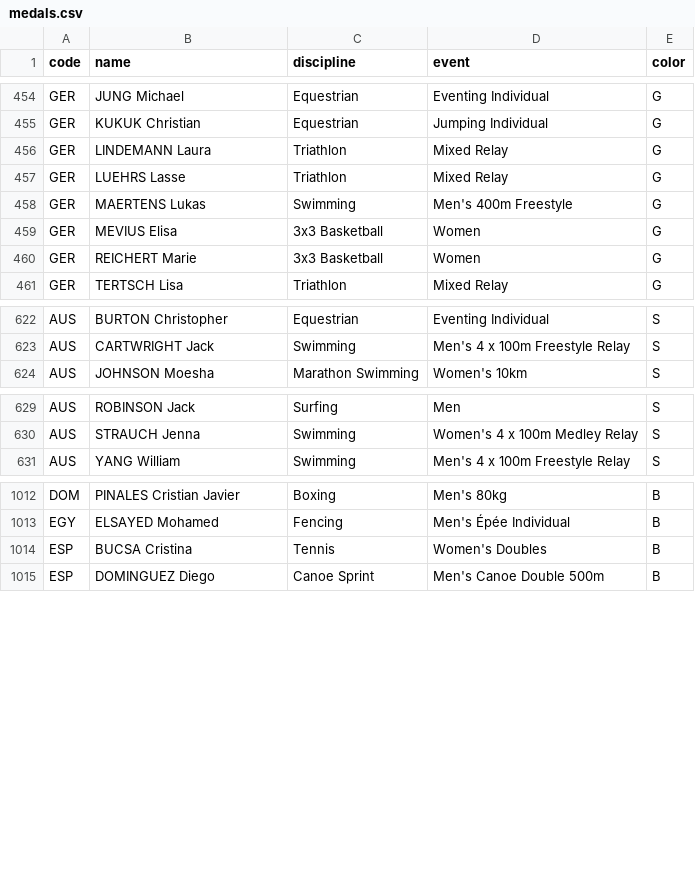
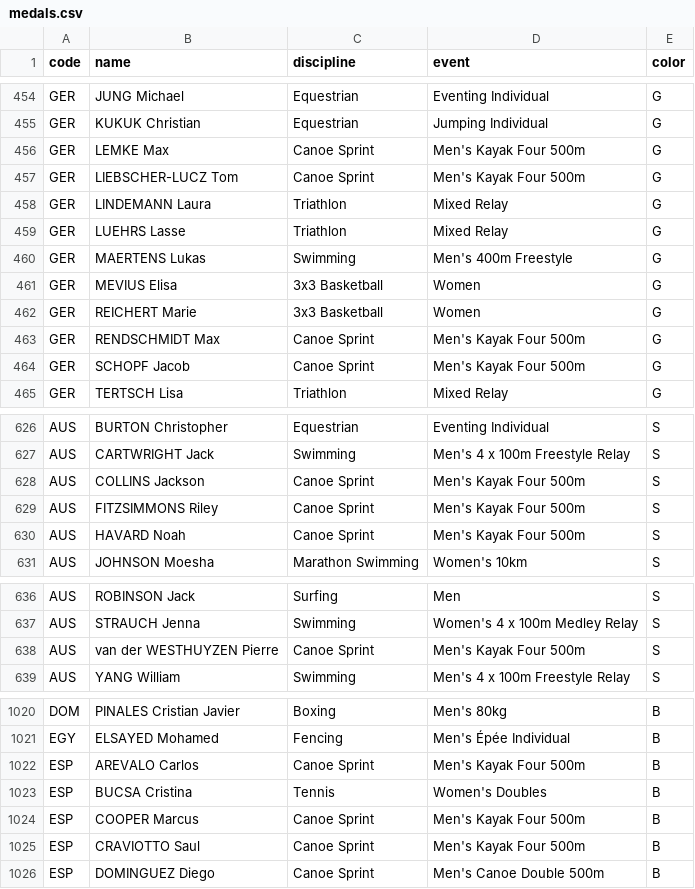
Before and after one commit to taniki/paris2024-data, a CSV file: datasets/medals.csv, drawn as a sheet; only a part is shown, gaps mark what is left out; the diff covers the shown part only.

```diff
--- a/datasets/medals.csv
+++ b/datasets/medals.csv
@@ -455,2 +455,4 @@ GER,JUNG Michael,Equestrian,Eventing Individual,G
 GER,KUKUK Christian,Equestrian,Jumping Individual,G
+GER,LEMKE Max,Canoe Sprint,Men's Kayak Four 500m,G
+GER,LIEBSCHER-LUCZ Tom,Canoe Sprint,Men's Kayak Four 500m,G
 GER,LINDEMANN Laura,Triathlon,Mixed Relay,G
@@ -460,2 +462,4 @@ GER,MEVIUS Elisa,3x3 Basketball,Women,G
 GER,REICHERT Marie,3x3 Basketball,Women,G
+GER,RENDSCHMIDT Max,Canoe Sprint,Men's Kayak Four 500m,G
+GER,SCHOPF Jacob,Canoe Sprint,Men's Kayak Four 500m,G
 GER,TERTSCH Lisa,Triathlon,Mixed Relay,G
@@ -623,2 +627,5 @@ AUS,BURTON Christopher,Equestrian,Eventing Individual,S
 AUS,CARTWRIGHT Jack,Swimming,Men's 4 x 100m Freestyle Relay,S
+AUS,COLLINS Jackson,Canoe Sprint,Men's Kayak Four 500m,S
+AUS,FITZSIMMONS Riley,Canoe Sprint,Men's Kayak Four 500m,S
+AUS,HAVARD Noah,Canoe Sprint,Men's Kayak Four 500m,S
 AUS,JOHNSON Moesha,Marathon Swimming,Women's 10km,S
@@ -630,2 +637,3 @@ AUS,ROBINSON Jack,Surfing,Men,S
 AUS,STRAUCH Jenna,Swimming,Women's 4 x 100m Medley Relay,S
+AUS,van der WESTHUYZEN Pierre,Canoe Sprint,Men's Kayak Four 500m,S
 AUS,YANG William,Swimming,Men's 4 x 100m Freestyle Relay,S
@@ -1013,3 +1021,6 @@ DOM,PINALES Cristian Javier,Boxing,Men's 80kg,B
 EGY,ELSAYED Mohamed,Fencing,Men's Épée Individual,B
+ESP,AREVALO Carlos,Canoe Sprint,Men's Kayak Four 500m,B
 ESP,BUCSA Cristina,Tennis,Women's Doubles,B
+ESP,COOPER Marcus,Canoe Sprint,Men's Kayak Four 500m,B
+ESP,CRAVIOTTO Saul,Canoe Sprint,Men's Kayak Four 500m,B
 ESP,DOMINGUEZ Diego,Canoe Sprint,Men's Canoe Double 500m,B
```
Also changed, not shown: 1 added row and 2 moved rows elsewhere in this file, datasets/medal_countries.long.auto.csv, datasets/medal_countries.wide.auto.csv, 1 other file.
